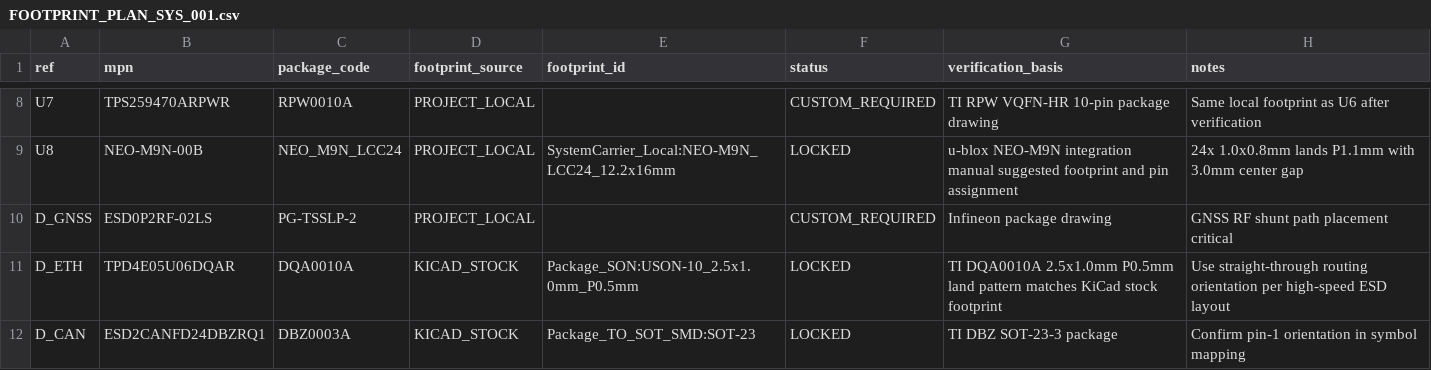
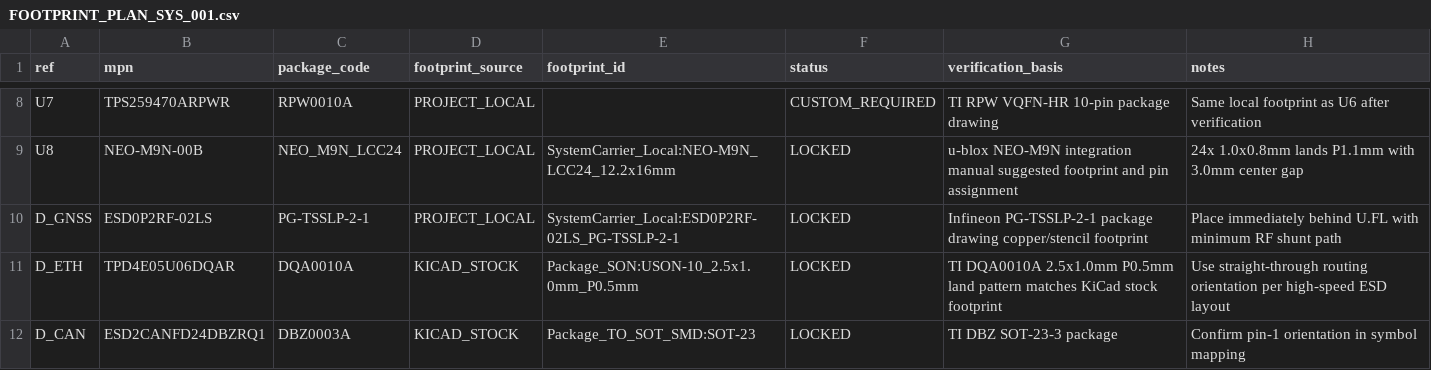
Before and after one commit to skif-ops/RLS_Head, a CSV file: hardware/system_carrier/FOOTPRINT_PLAN_SYS_001.csv, drawn as a sheet; only a part is shown, gaps mark what is left out.

Commit message:
Lock GNSS ESD local footprint

```diff
--- a/hardware/system_carrier/FOOTPRINT_PLAN_SYS_001.csv
+++ b/hardware/system_carrier/FOOTPRINT_PLAN_SYS_001.csv
@@ -9,3 +9,3 @@ U7,TPS259470ARPWR,RPW0010A,PROJECT_LOCAL,,CUSTOM_REQUIRED,TI RPW VQFN-HR 10-pin
 U8,NEO-M9N-00B,NEO_M9N_LCC24,PROJECT_LOCAL,SystemCarrier_Local:NEO-M9N_LCC24_12.2x16mm,LOCKED,u-blox NEO-M9N integration manual suggested footprint and pin assignment,24x 1.0x0.8mm lands P1.1mm with 3.0mm center gap
-D_GNSS,ESD0P2RF-02LS,PG-TSSLP-2,PROJECT_LOCAL,,CUSTOM_REQUIRED,Infineon package drawing,GNSS RF shunt path placement critical
+D_GNSS,ESD0P2RF-02LS,PG-TSSLP-2-1,PROJECT_LOCAL,SystemCarrier_Local:ESD0P2RF-02LS_PG-TSSLP-2-1,LOCKED,Infineon PG-TSSLP-2-1 package drawing copper/stencil footprint,Place immediately behind U.FL with minimum RF shunt path
 D_ETH,TPD4E05U06DQAR,DQA0010A,KICAD_STOCK,Package_SON:USON-10_2.5x1.0mm_P0.5mm,LOCKED,TI DQA0010A 2.5x1.0mm P0.5mm land pattern matches KiCad stock footprint,Use straight-through routing orientation per high-speed ESD layout
```
